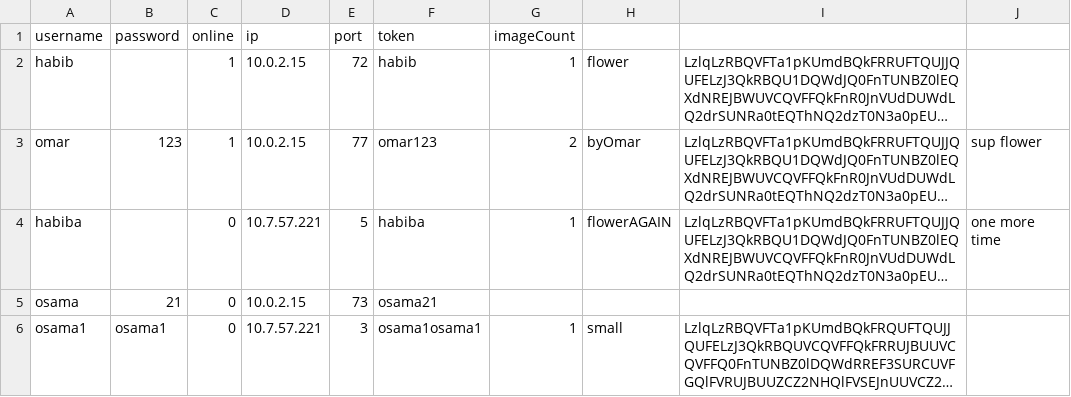
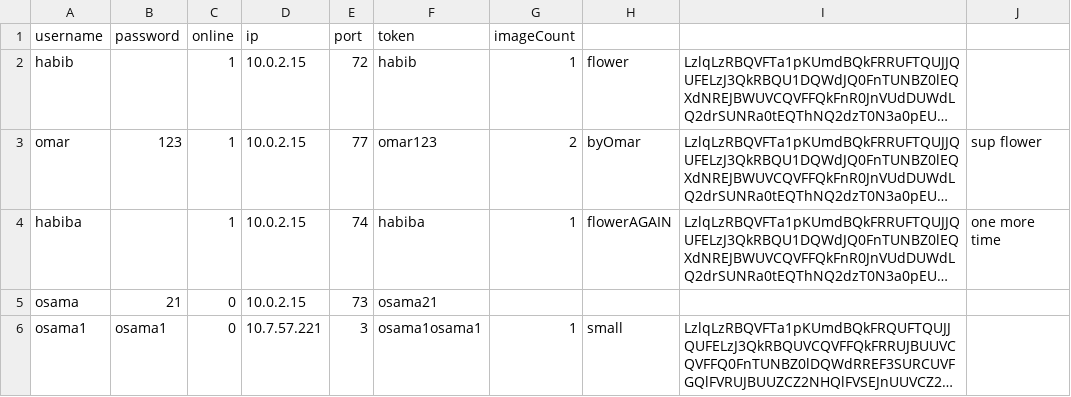
Before and after one commit to osamahammad21/Distributed, a CSV file: users.csv, drawn as a sheet; only a part is shown; long unchanged cells end in …; the diff names each change by its address in the sheet, - before the commit and + after, or states it on an @@ line.

Commit message:
test requestImageAccess

```diff
--- a/users.csv
+++ b/users.csv
-C4 (online): 0
+C4 (online): 1
-D4 (ip): 10.7.57.221
+D4 (ip): 10.0.2.15
-E4 (port): 5
+E4 (port): 74
```
Also changed, not shown: 11 other files.
